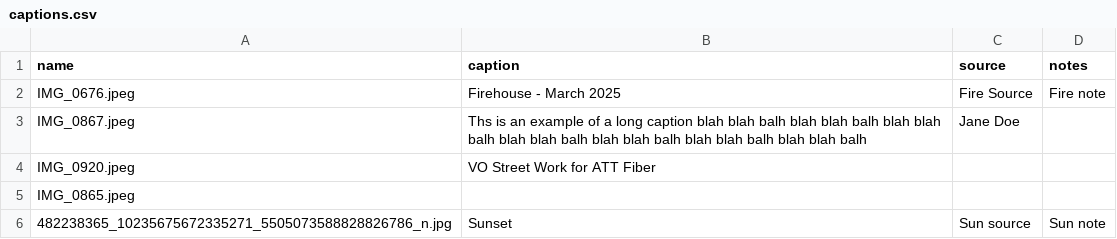
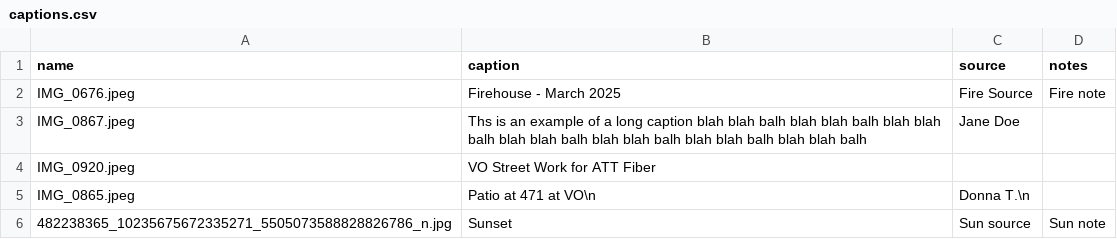
Before and after one commit to rtpub/slideshow1, a CSV file: captions.csv, drawn as a sheet.

Commit message:
Update captions.csv

```diff
--- a/captions.csv
+++ b/captions.csv
@@ -4,3 +4,3 @@ name,caption,source,notes
 "IMG_0920.jpeg","VO Street Work for ATT Fiber",""," "
-"IMG_0865.jpeg","","",""
+"IMG_0865.jpeg","Patio at 471 at VO\n","Donna T.\n",""
 "482238365_10235675672335271_5505073588828826786_n.jpg","Sunset","Sun source","Sun note"
```
